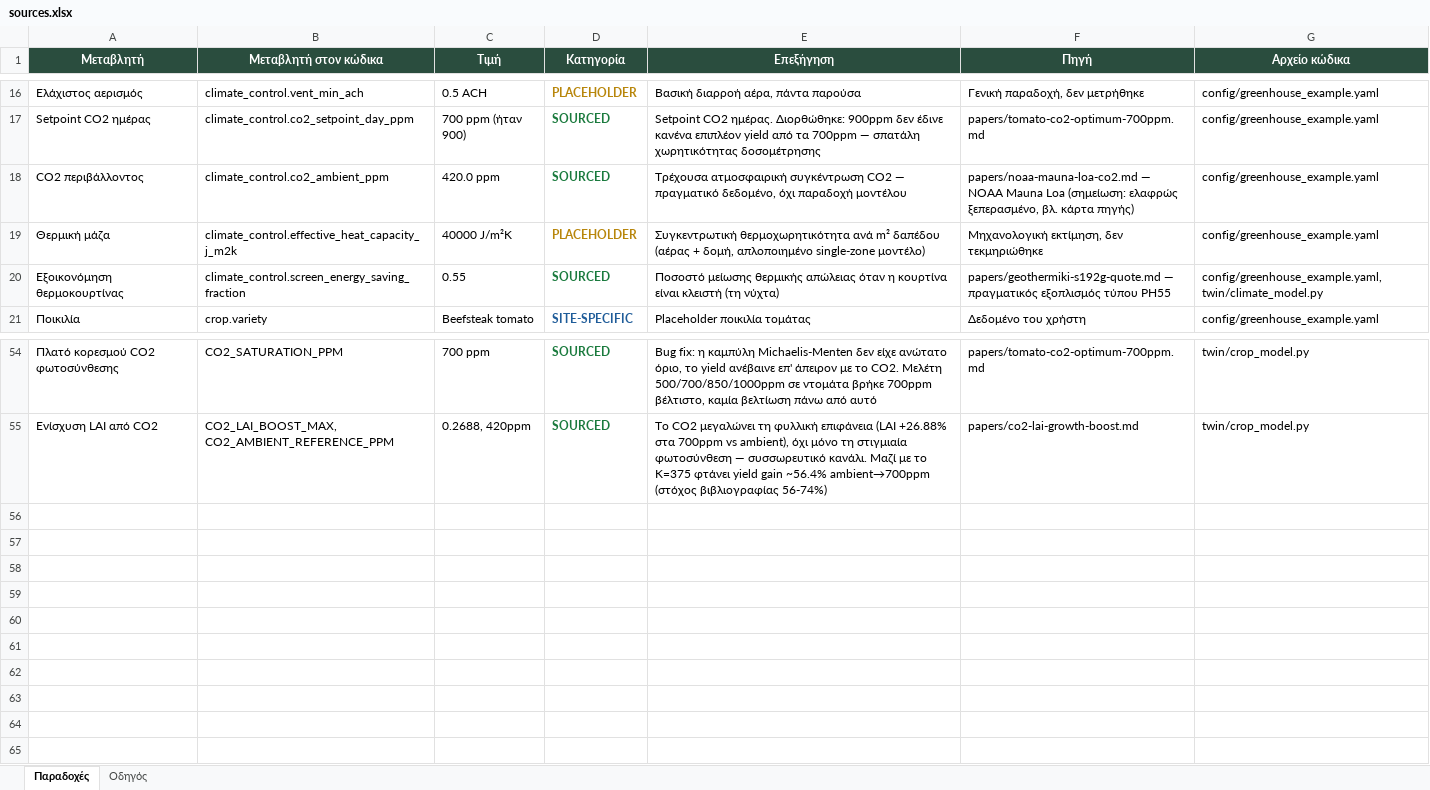
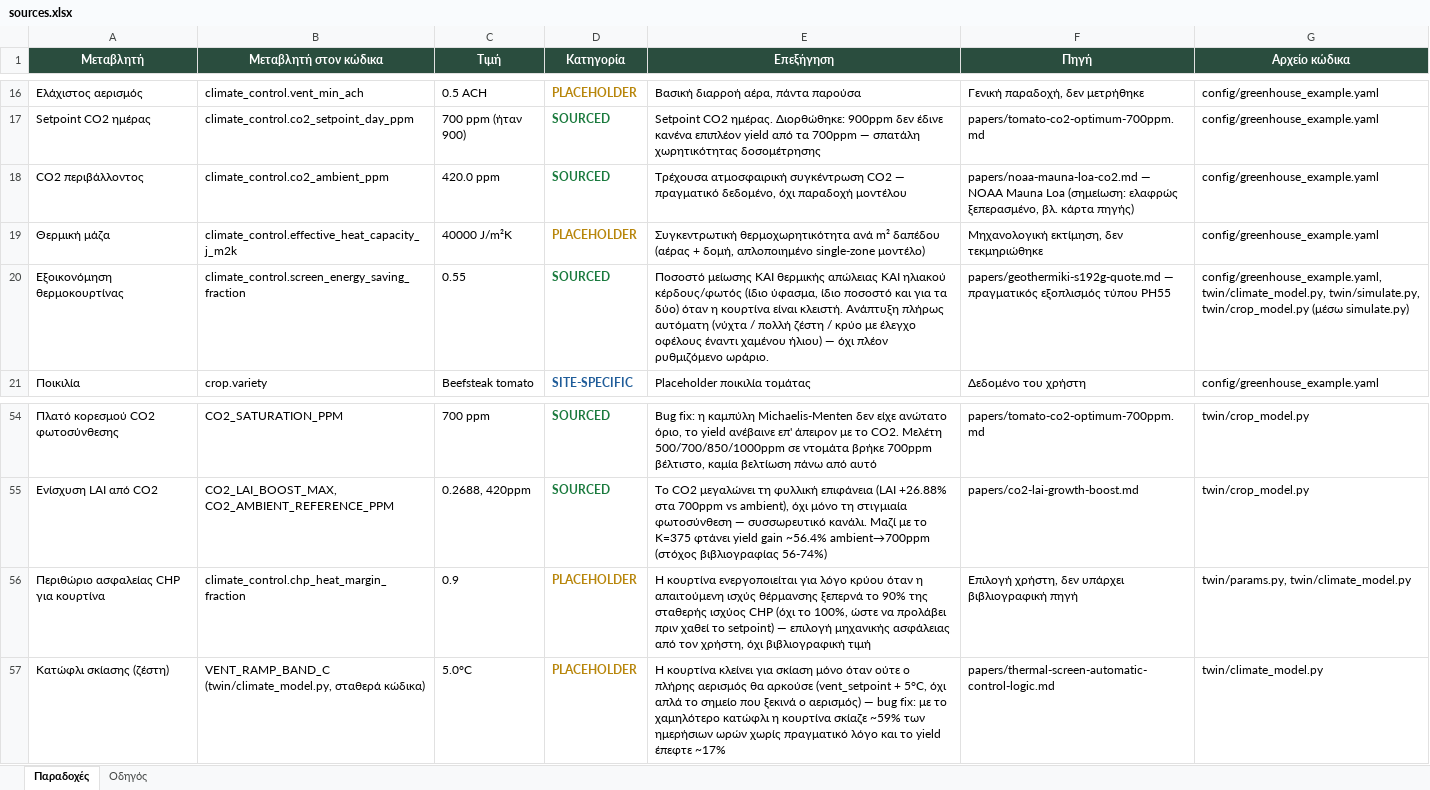
Before and after one commit to VaGlar/Greenhouse-Digital-Twin, an Excel workbook: docs/assumptions/sources.xlsx, sheet Παραδοχές, drawn as a sheet; only a part is shown, gaps mark what is left out; values as stored, in another font and other column widths than the file's, no borders; the diff names each change by its address in the sheet, - before the commit and + after, or states it on an @@ line.

```diff
--- a/docs/assumptions/sources.xlsx (sheet Παραδοχές)
+++ b/docs/assumptions/sources.xlsx (sheet Παραδοχές)
-E20 (Επεξήγηση): Ποσοστό μείωσης θερμικής απώλειας όταν η κουρτίνα είναι κλειστή (τη νύχτα)
+E20 (Επεξήγηση): Ποσοστό μείωσης ΚΑΙ θερμικής απώλειας ΚΑΙ ηλιακού κέρδους/φωτός (ίδιο ύφασμα, ίδιο ποσοστό και για τα δύο) όταν η κουρτίνα είναι κλειστή. Ανάπτυξη πλήρως αυτόματη (νύχτα / πολλή ζέστη / κρύο με έλεγχο οφέλους έναντι χαμένου ήλιου) — όχι πλέον ρυθμιζόμενο ωράριο.
-G20 (Αρχείο κώδικα): config/greenhouse_example.yaml, twin/climate_model.py
+G20 (Αρχείο κώδικα): config/greenhouse_example.yaml, twin/climate_model.py, twin/simulate.py, twin/crop_model.py (μέσω simulate.py)
+row 56: Περιθώριο ασφαλείας CHP για κουρτίνα | climate_control.chp_heat_margin_fraction | 0.9 | PLACEHOLDER | Η κουρτίνα ενεργοποιείται για λόγο κρύου όταν η απαιτούμενη ισχύς θέρμανσης ξεπερνά το 90% της σταθερής ισχύος CHP (όχι το 100%, ώστε να προλάβει πριν χαθεί το setpoint) — επιλογή μηχανικής ασφάλειας από τον χρήστη, όχι βιβλιογραφική τιμή | Επιλογή χρήστη, δεν υπάρχει βιβλιογραφική πηγή | twin/params.py, twin/climate_model.py
+row 57: Κατώφλι σκίασης (ζέστη) | VENT_RAMP_BAND_C (twin/climate_model.py, σταθερά κώδικα) | 5.0°C | PLACEHOLDER | Η κουρτίνα κλείνει για σκίαση μόνο όταν ούτε ο πλήρης αερισμός θα αρκούσε (vent_setpoint + 5°C, όχι απλά το σημείο που ξεκινά ο αερισμός) — bug fix: με το χαμηλότερο κατώφλι η κουρτίνα σκίαζε ~59% των ημερήσιων ωρών χωρίς πραγματικό λόγο και το yield έπεφτε ~17% | papers/thermal-screen-automatic-control-logic.md | twin/climate_model.py
```
Also changed, not shown: 14 other files.
